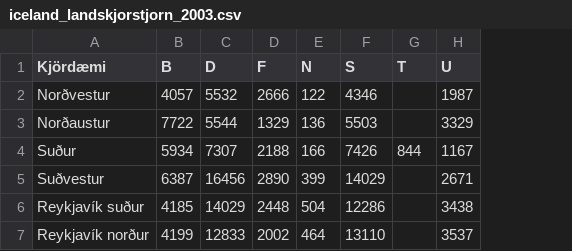
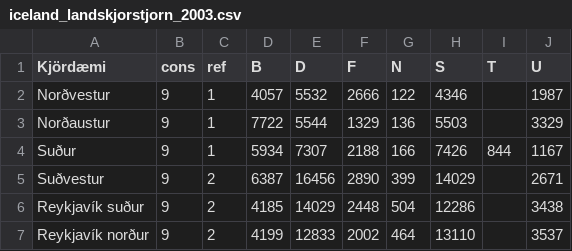
Before and after one commit to smari/voting, a CSV file: data/elections/iceland_landskjorstjorn_2003.csv, drawn as a sheet; the diff names each change by its address in the sheet, - before the commit and + after, or states it on an @@ line.

```diff
--- a/data/elections/iceland_landskjorstjorn_2003.csv
+++ b/data/elections/iceland_landskjorstjorn_2003.csv
+column B (cons), rows 2-7: all 9
+column C (ref), rows 2-7: 1 | 1 | 1 | 2 | 2 | 2
```
Also changed, not shown: data/elections/iceland_landskjorstjorn_2007.csv, data/elections/iceland_landskjorstjorn_2009.csv, 5 other files.
